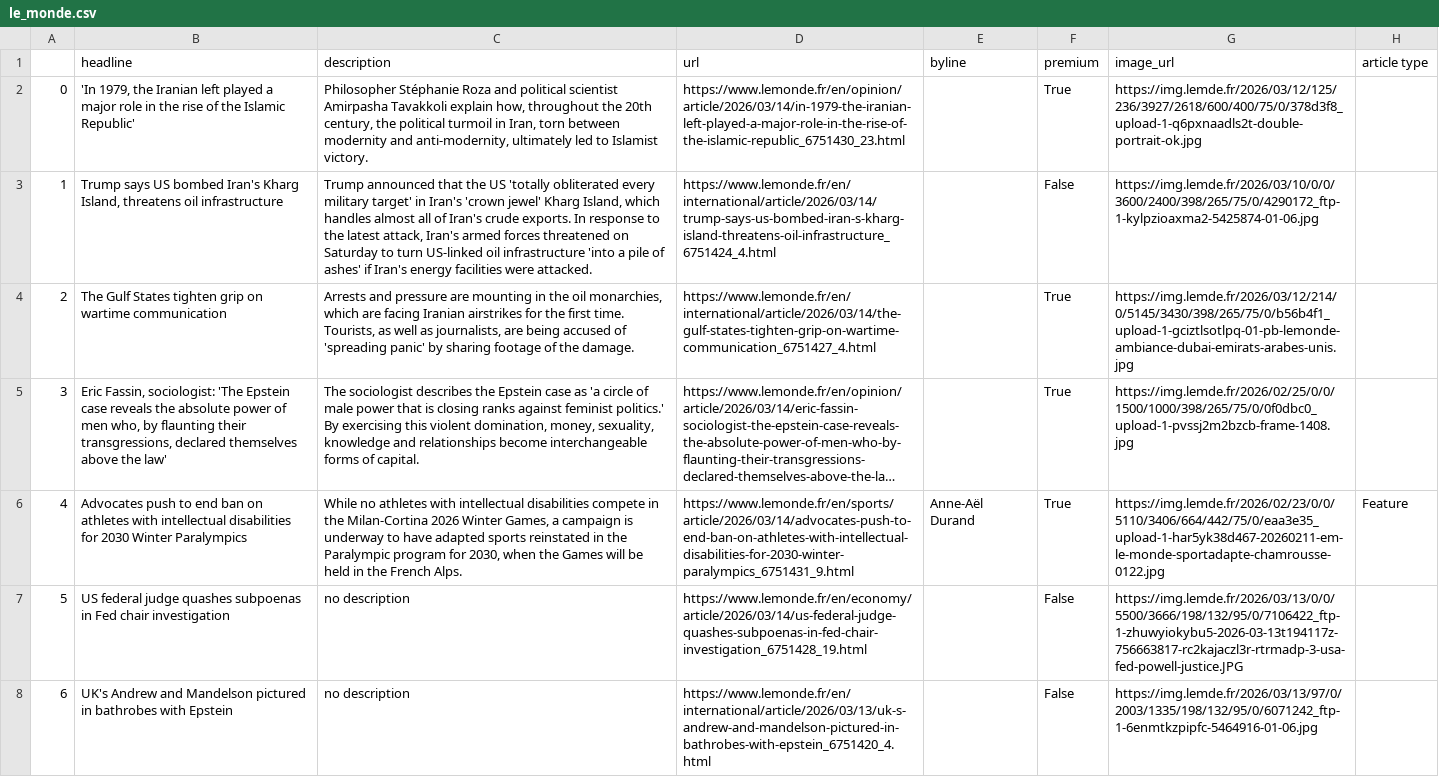
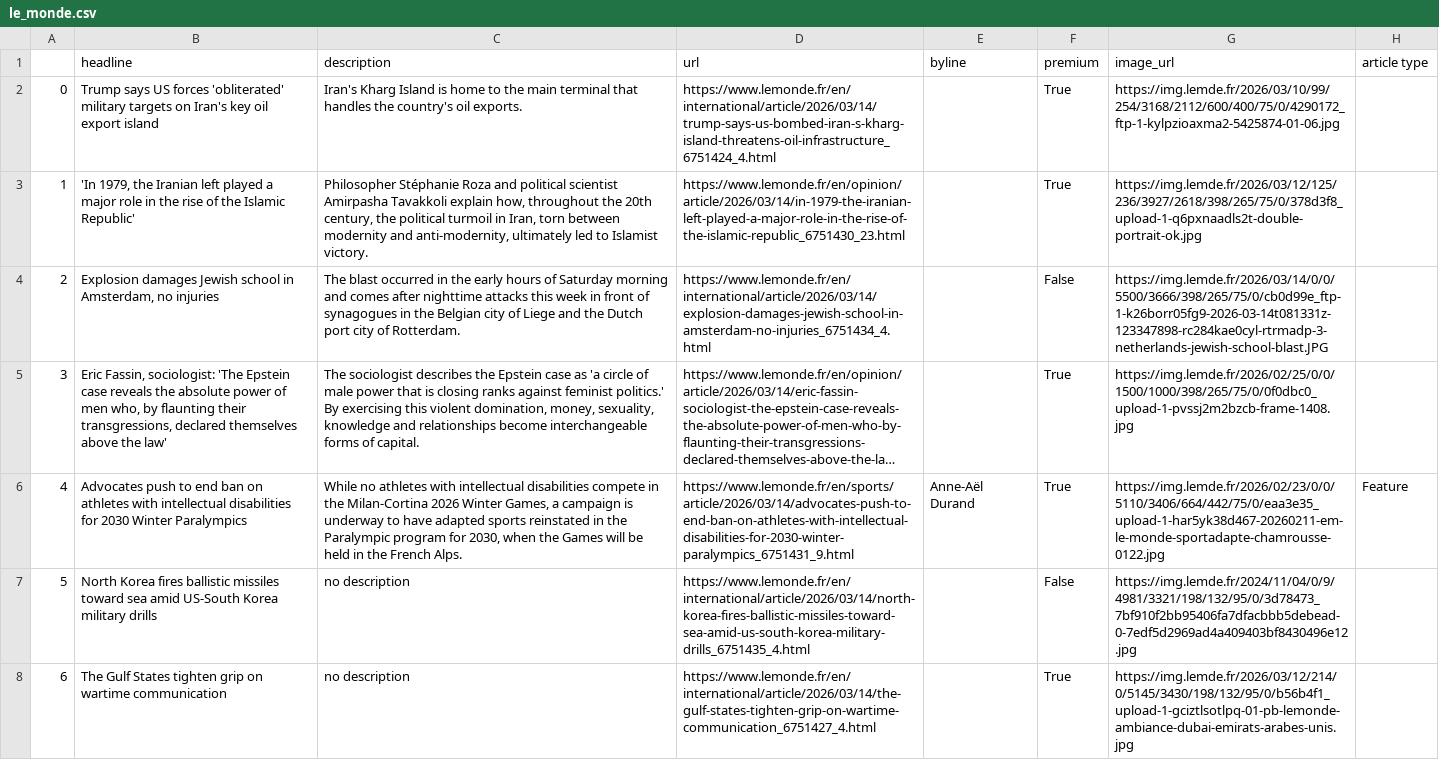
Before and after one commit to helenawittlich/scraping, a CSV file: le_monde.csv, drawn as a sheet; only a part is shown; long unchanged cells end in …; the diff covers the shown part only; the diff names each change by its address in the sheet, - before the commit and + after, or states it on an @@ line.

```diff
--- a/le_monde.csv
+++ b/le_monde.csv
-B2 (headline): 'In 1979, the Iranian left played a major role in the rise of the Islamic Republic'
+B2 (headline): Trump says US forces 'obliterated' military targets on Iran's key oil export island
-C2 (description): Philosopher Stéphanie Roza and political scientist Amirpasha Tavakkoli explain how, throughout the 20th century, the political turmoil in Iran, torn between modernity and anti-modernity, ultimately led to Islamist victory.
+C2 (description): Iran's Kharg Island is home to the main terminal that handles the country's oil exports.
-D2 (url): https://www.lemonde.fr/en/opinion/article/2026/03/14/in-1979-the-iranian-left-played-a-major-role-in-the-rise-of-the-islamic-republic_6751430_23.html
+D2 (url): https://www.lemonde.fr/en/international/article/2026/03/14/trump-says-us-bombed-iran-s-kharg-island-threatens-oil-infrastructure_6751424_4.html
-G2 (image_url): https://img.lemde.fr/2026/03/12/125/236/3927/2618/600/400/75/0/378d3f8_upload-1-q6pxnaadls2t-double-portrait-ok.jpg
+G2 (image_url): https://img.lemde.fr/2026/03/10/99/254/3168/2112/600/400/75/0/4290172_ftp-1-kylpzioaxma2-5425874-01-06.jpg
-B3 (headline): Trump says US bombed Iran's Kharg Island, threatens oil infrastructure
+B3 (headline): 'In 1979, the Iranian left played a major role in the rise of the Islamic Republic'
-C3 (description): Trump announced that the US 'totally obliterated every military target' in Iran's 'crown jewel' Kharg Island, which handles almost all of Iran's crude exports. In response to the latest attack, Iran's armed forces threatened on Saturday to turn US-linked oil infrastructure 'into a pile of ashes' if Iran's energy facilities were attacked.
+C3 (description): Philosopher Stéphanie Roza and political scientist Amirpasha Tavakkoli explain how, throughout the 20th century, the political turmoil in Iran, torn between modernity and anti-modernity, ultimately led to Islamist victory.
-D3 (url): https://www.lemonde.fr/en/international/article/2026/03/14/trump-says-us-bombed-iran-s-kharg-island-threatens-oil-infrastructure_6751424_4.html
+D3 (url): https://www.lemonde.fr/en/opinion/article/2026/03/14/in-1979-the-iranian-left-played-a-major-role-in-the-rise-of-the-islamic-republic_6751430_23.html
-F3 (premium): False
+F3 (premium): True
-G3 (image_url): https://img.lemde.fr/2026/03/10/0/0/3600/2400/398/265/75/0/4290172_ftp-1-kylpzioaxma2-5425874-01-06.jpg
+G3 (image_url): https://img.lemde.fr/2026/03/12/125/236/3927/2618/398/265/75/0/378d3f8_upload-1-q6pxnaadls2t-double-portrait-ok.jpg
-B4 (headline): The Gulf States tighten grip on wartime communication
+B4 (headline): Explosion damages Jewish school in Amsterdam, no injuries
-C4 (description): Arrests and pressure are mounting in the oil monarchies, which are facing Iranian airstrikes for the first time. Tourists, as well as journalists, are being accused of 'spreading panic' by sharing footage of the damage.
+C4 (description): The blast occurred in the early hours of Saturday morning and comes after nighttime attacks this week in front of synagogues in the Belgian city of Liege and the Dutch port city of Rotterdam.
-D4 (url): https://www.lemonde.fr/en/international/article/2026/03/14/the-gulf-states-tighten-grip-on-wartime-communication_6751427_4.html
+D4 (url): https://www.lemonde.fr/en/international/article/2026/03/14/explosion-damages-jewish-school-in-amsterdam-no-injuries_6751434_4.html
-F4 (premium): True
+F4 (premium): False
-G4 (image_url): https://img.lemde.fr/2026/03/12/214/0/5145/3430/398/265/75/0/b56b4f1_upload-1-gciztlsotlpq-01-pb-lemonde-ambiance-dubai-emirats-arabes-unis.jpg
+G4 (image_url): https://img.lemde.fr/2026/03/14/0/0/5500/3666/398/265/75/0/cb0d99e_ftp-1-k26borr05fg9-2026-03-14t081331z-123347898-rc284kae0cyl-rtrmadp-3-netherlands-jewish-school-blast.JPG
-B7 (headline): US federal judge quashes subpoenas in Fed chair investigation
+B7 (headline): North Korea fires ballistic missiles toward sea amid US-South Korea military drills
-D7 (url): https://www.lemonde.fr/en/economy/article/2026/03/14/us-federal-judge-quashes-subpoenas-in-fed-chair-investigation_6751428_19.html
+D7 (url): https://www.lemonde.fr/en/international/article/2026/03/14/north-korea-fires-ballistic-missiles-toward-sea-amid-us-south-korea-military-drills_6751435_4.html
-G7 (image_url): https://img.lemde.fr/2026/03/13/0/0/5500/3666/198/132/95/0/7106422_ftp-1-zhuwyiokybu5-2026-03-13t194117z-756663817-rc2kajaczl3r-rtrmadp-3-usa-fed-powell-justice.JPG
+G7 (image_url): https://img.lemde.fr/2024/11/04/0/9/4981/3321/198/132/95/0/3d78473_7bf910f2bb95406fa7dfacbbb5debead-0-7edf5d2969ad4a409403bf8430496e12.jpg
-B8 (headline): UK's Andrew and Mandelson pictured in bathrobes with Epstein
+B8 (headline): The Gulf States tighten grip on wartime communication
-D8 (url): https://www.lemonde.fr/en/international/article/2026/03/13/uk-s-andrew-and-mandelson-pictured-in-bathrobes-with-epstein_6751420_4.html
+D8 (url): https://www.lemonde.fr/en/international/article/2026/03/14/the-gulf-states-tighten-grip-on-wartime-communication_6751427_4.html
-F8 (premium): False
+F8 (premium): True
-G8 (image_url): https://img.lemde.fr/2026/03/13/97/0/2003/1335/198/132/95/0/6071242_ftp-1-6enmtkzpipfc-5464916-01-06.jpg
+G8 (image_url): https://img.lemde.fr/2026/03/12/214/0/5145/3430/198/132/95/0/b56b4f1_upload-1-gciztlsotlpq-01-pb-lemonde-ambiance-dubai-emirats-arabes-unis.jpg
```
Also changed, not shown: 36 edited cells elsewhere in this file.
